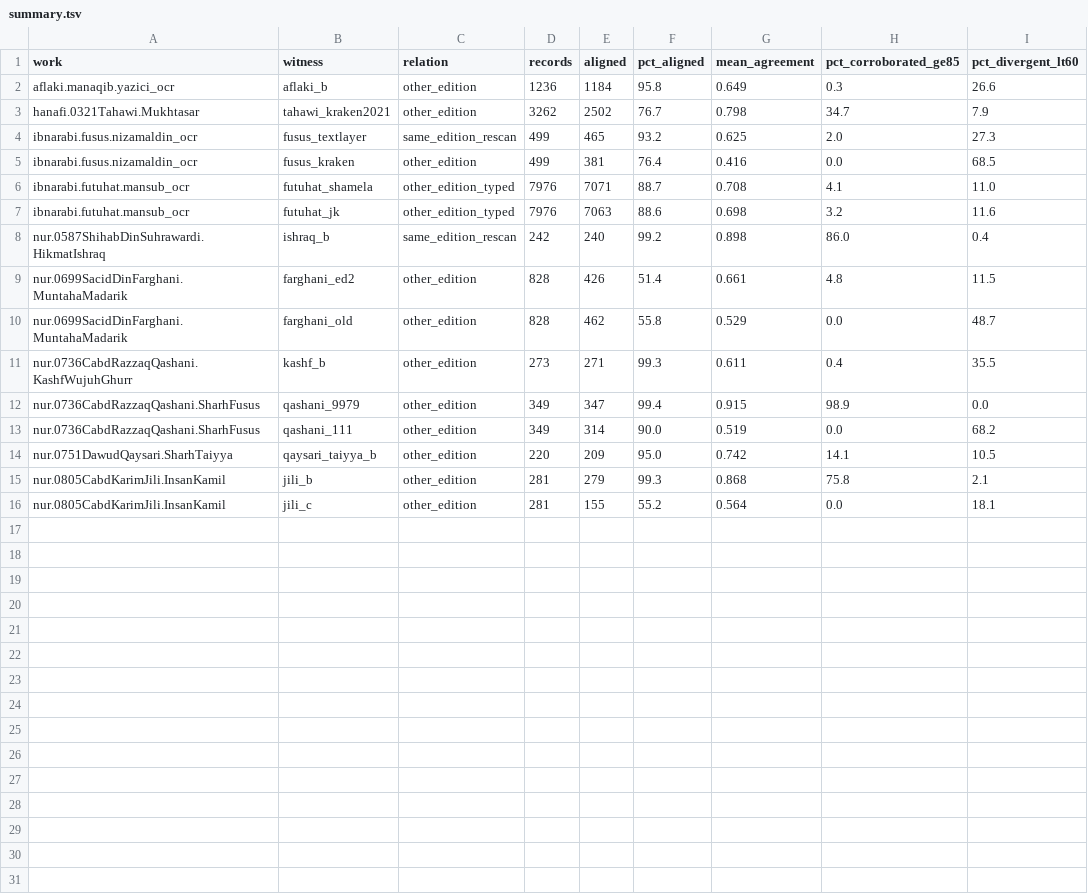
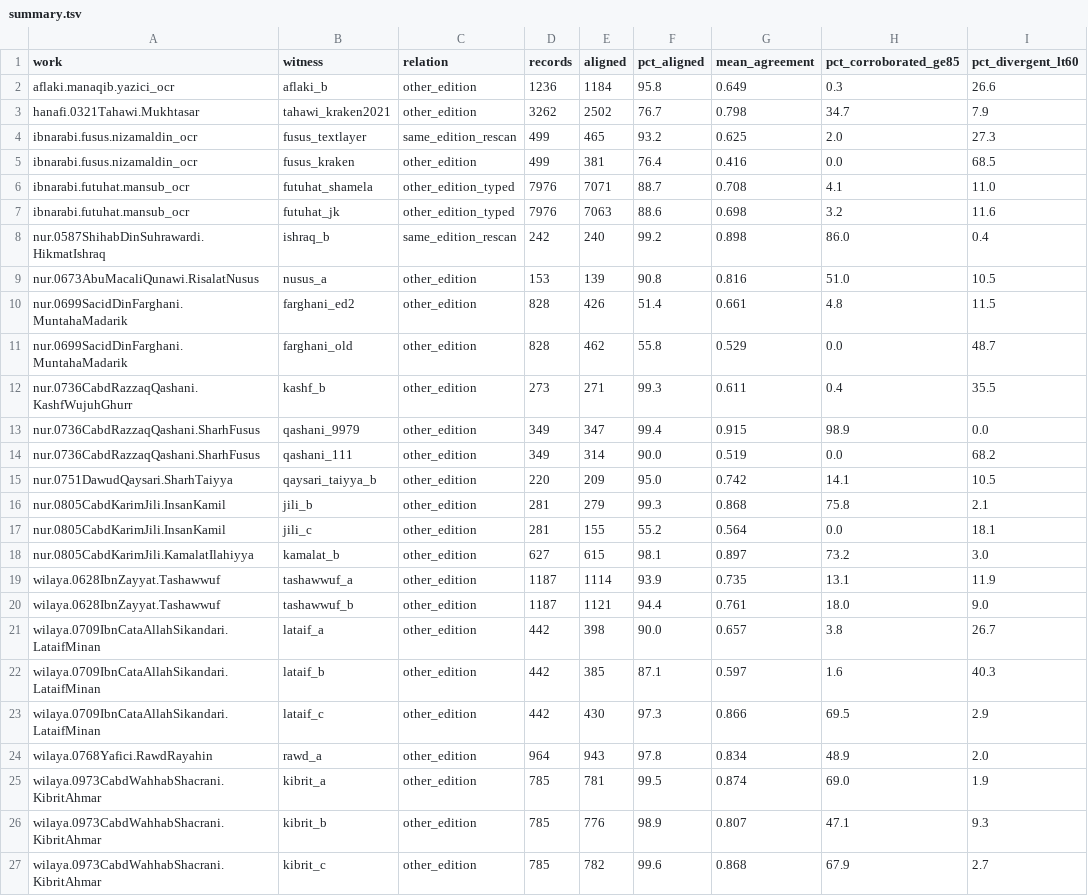
Before and after one commit to z98s2hdjfv-maker/islamic-library, a TSV file: reports/collation/summary.tsv, drawn as a sheet.

```diff
--- a/reports/collation/summary.tsv
+++ b/reports/collation/summary.tsv
@@ -8,2 +8,3 @@ ibnarabi.futuhat.mansub_ocr	futuhat_jk	other_edition_typed	7976	7063	88.6	0.698
 nur.0587ShihabDinSuhrawardi.HikmatIshraq	ishraq_b	same_edition_rescan	242	240	99.2	0.898	86.0	0.4
+nur.0673AbuMacaliQunawi.RisalatNusus	nusus_a	other_edition	153	139	90.8	0.816	51.0	10.5
 nur.0699SacidDinFarghani.MuntahaMadarik	farghani_ed2	other_edition	828	426	51.4	0.661	4.8	11.5
@@ -16 +17,11 @@ nur.0805CabdKarimJili.InsanKamil	jili_b	other_edition	281	279	99.3	0.868	75.8	2.
 nur.0805CabdKarimJili.InsanKamil	jili_c	other_edition	281	155	55.2	0.564	0.0	18.1
+nur.0805CabdKarimJili.KamalatIlahiyya	kamalat_b	other_edition	627	615	98.1	0.897	73.2	3.0
+wilaya.0628IbnZayyat.Tashawwuf	tashawwuf_a	other_edition	1187	1114	93.9	0.735	13.1	11.9
+wilaya.0628IbnZayyat.Tashawwuf	tashawwuf_b	other_edition	1187	1121	94.4	0.761	18.0	9.0
+wilaya.0709IbnCataAllahSikandari.LataifMinan	lataif_a	other_edition	442	398	90.0	0.657	3.8	26.7
+wilaya.0709IbnCataAllahSikandari.LataifMinan	lataif_b	other_edition	442	385	87.1	0.597	1.6	40.3
+wilaya.0709IbnCataAllahSikandari.LataifMinan	lataif_c	other_edition	442	430	97.3	0.866	69.5	2.9
+wilaya.0768Yafici.RawdRayahin	rawd_a	other_edition	964	943	97.8	0.834	48.9	2.0
+wilaya.0973CabdWahhabShacrani.KibritAhmar	kibrit_a	other_edition	785	781	99.5	0.874	69.0	1.9
+wilaya.0973CabdWahhabShacrani.KibritAhmar	kibrit_b	other_edition	785	776	98.9	0.807	47.1	9.3
+wilaya.0973CabdWahhabShacrani.KibritAhmar	kibrit_c	other_edition	785	782	99.6	0.868	67.9	2.7
```
Also changed, not shown: catalogs/witnesses.tsv, reports/collation/confidence_summary.tsv, 28 other files.
